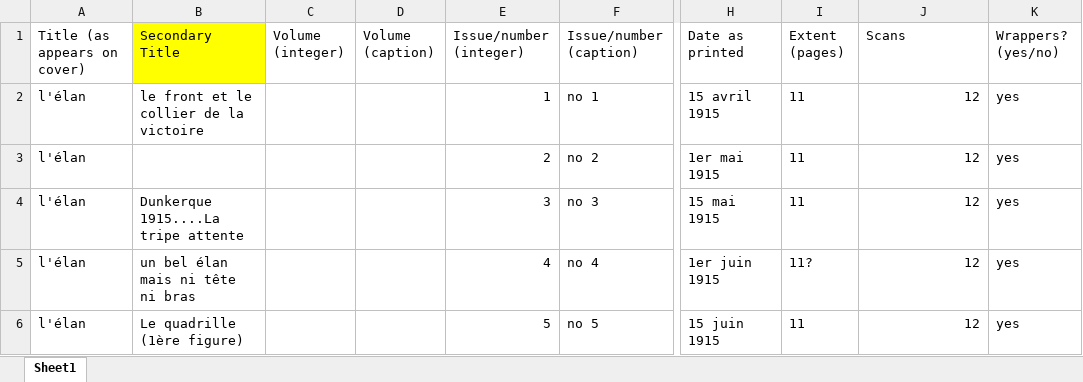
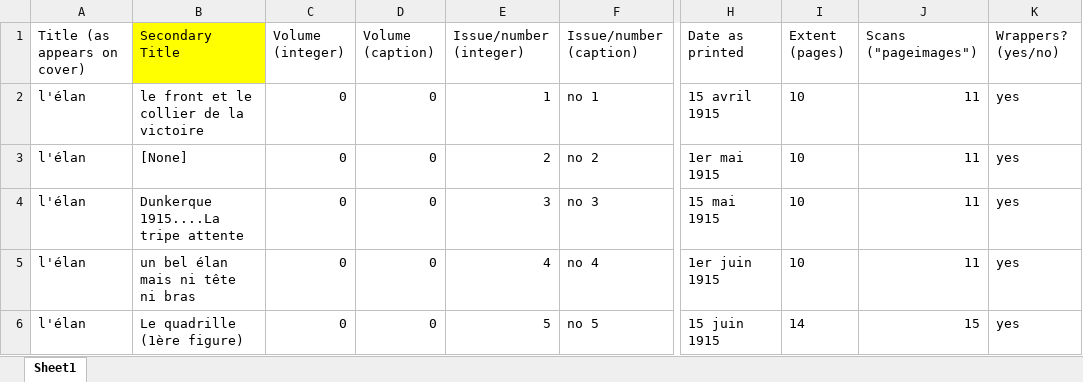
Before and after one commit to pulibrary/BlueMountain, an Excel workbook: metadata/periodicals/bmtnaaf/work/elan.xlsx, sheet Sheet1, drawn as a sheet; only a part is shown, gaps mark what is left out; values as stored, in another font and other column widths than the file's, no borders; the diff covers the shown part only; the diff names each change by its address in the sheet, - before the commit and + after, or states it on an @@ line.

```diff
--- a/metadata/periodicals/bmtnaaf/work/elan.xlsx (sheet Sheet1)
+++ b/metadata/periodicals/bmtnaaf/work/elan.xlsx (sheet Sheet1)
-J1: Scans
+J1: Scans ("pageimages")
-C2:C6 (Volume (integer)): (empty)
+C2:C6 (Volume (integer)): 0
-D2:D6 (Volume (caption)): (empty)
+D2:D6 (Volume (caption)): 0
-I2:I4 (Extent (pages)): 11
+I2:I4 (Extent (pages)): 10
-J2:J5 (Scans ("pageimages")): 12
+J2:J5 (Scans ("pageimages")): 11
-B3 (Secondary Title): (empty)
+B3 (Secondary Title): [None]
-I5 (Extent (pages)): 11?
+I5 (Extent (pages)): 10
-I6 (Extent (pages)): 11
+I6 (Extent (pages)): 14
-J6 (Scans ("pageimages")): 12
+J6 (Scans ("pageimages")): 15
```
Also changed, not shown: 2 added rows and 13 edited cells elsewhere in this sheet, 25 other files.
